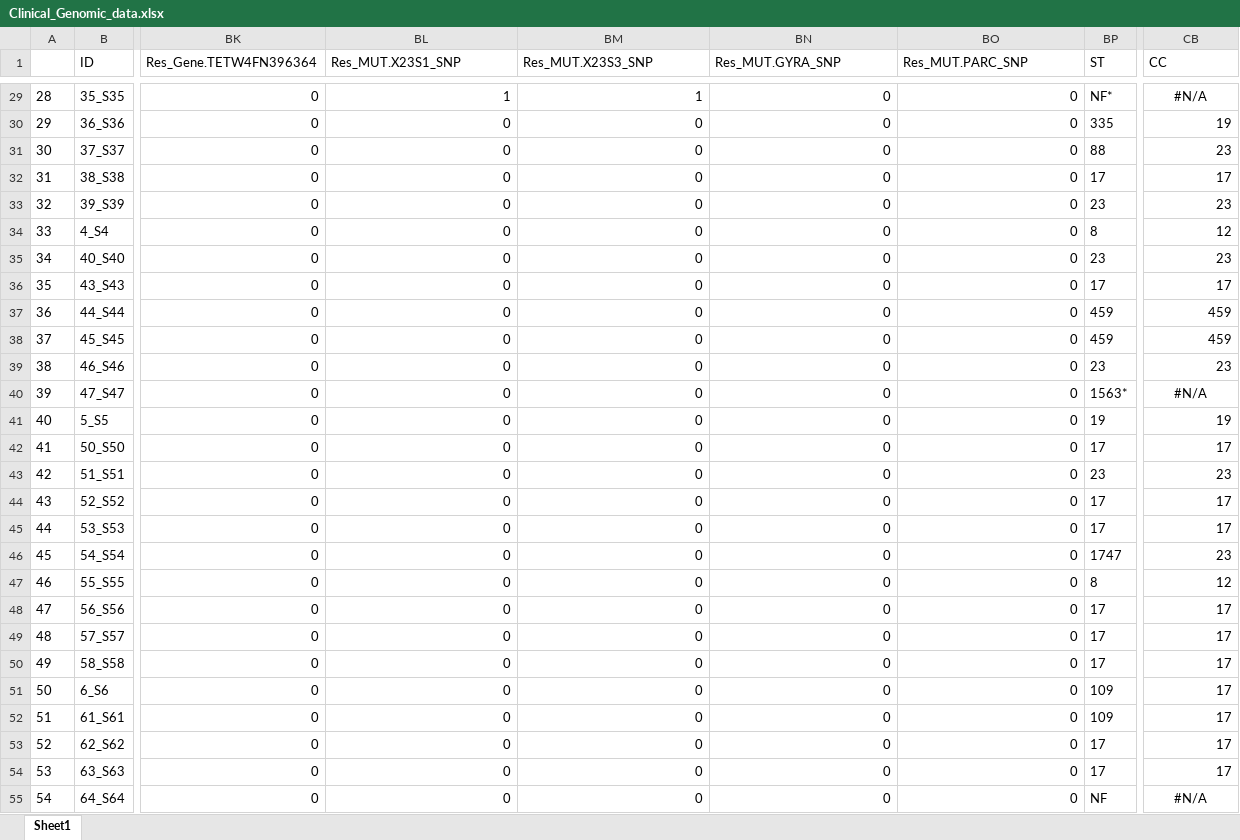
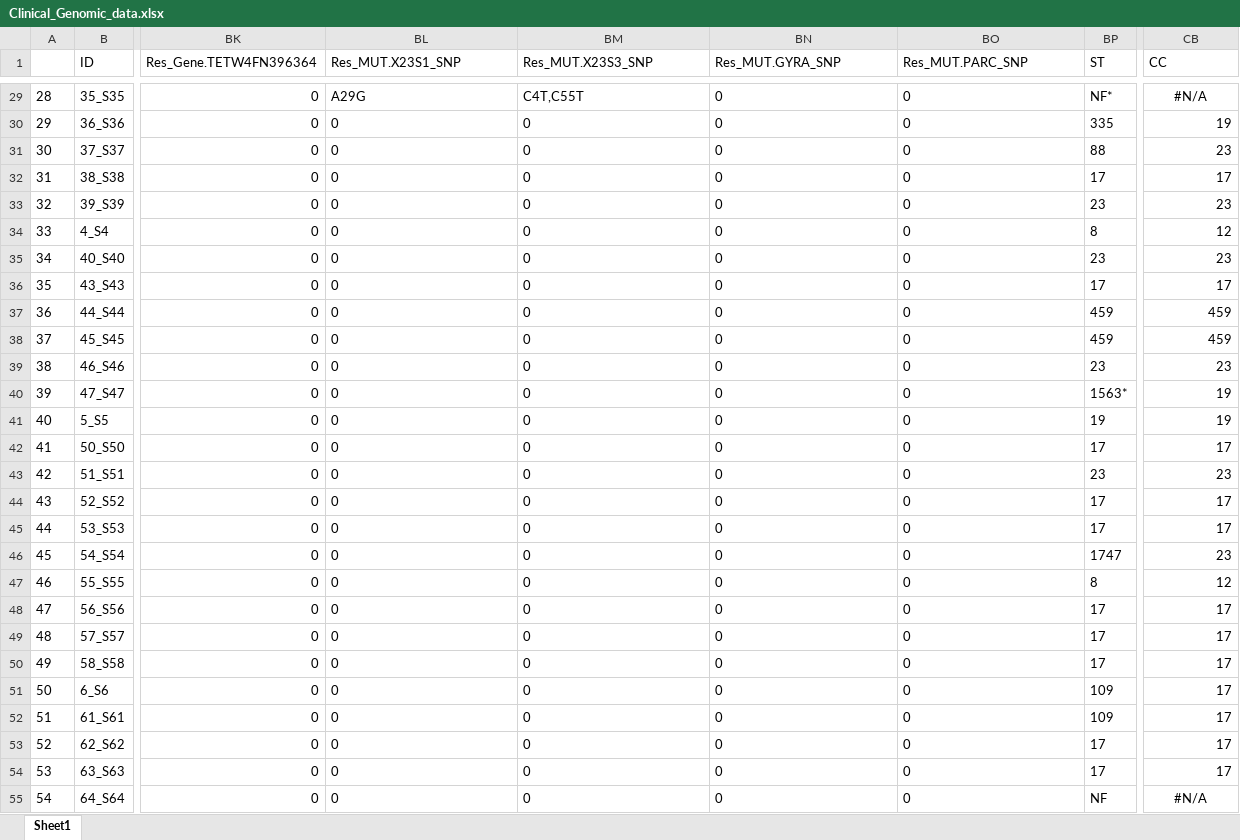
Before and after one commit to Leacavalli/BCH-GBS, an Excel workbook: 2.Statistical_Analysis/Clinical_Genomic_data.xlsx, sheet Sheet1, drawn as a sheet; only a part is shown, gaps mark what is left out; values as stored, in another font and other column widths than the file's, no borders; the diff covers the shown part only; the diff names each change by its address in the sheet, - before the commit and + after, or states it on an @@ line.

```diff
--- a/2.Statistical_Analysis/Clinical_Genomic_data.xlsx (sheet Sheet1)
+++ b/2.Statistical_Analysis/Clinical_Genomic_data.xlsx (sheet Sheet1)
-BL29 (Res_MUT.X23S1_SNP): 1
+BL29 (Res_MUT.X23S1_SNP): A29G
-BM29 (Res_MUT.X23S3_SNP): 1
+BM29 (Res_MUT.X23S3_SNP): C4T,C55T
-BN29:BO29 alignment: right
+BN29:BO29 alignment: left
-BL30:BO55 alignment: right
+BL30:BO55 alignment: left
-CB40 (CC): #N/A
+CB40 (CC): 19
-CB40 alignment: center
+CB40 alignment: right
```
Also changed, not shown: 7 edited cells and cell formats elsewhere in this sheet, 21 other files.
